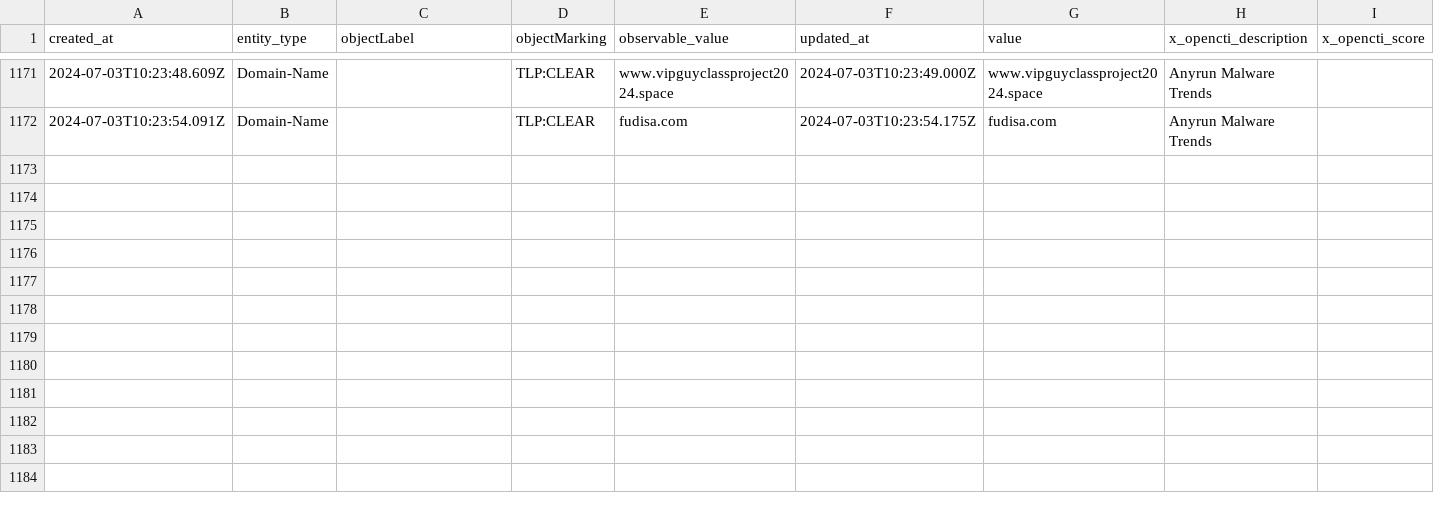
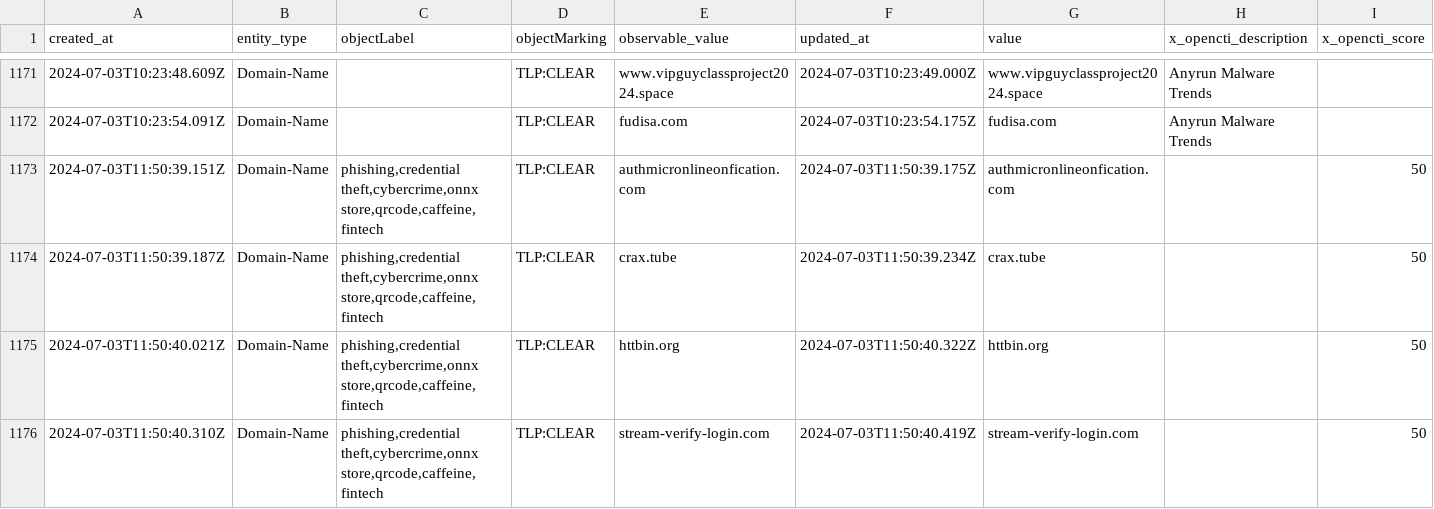
Before and after one commit to WildDogOne/CTI, a CSV file: domain-name_24h.csv, drawn as a sheet; only a part is shown, gaps mark what is left out.

Commit message:
Update domain-name_24h

```diff
--- a/domain-name_24h.csv
+++ b/domain-name_24h.csv
@@ -1172 +1172,5 @@
 "2024-07-03T10:23:54.091Z","Domain-Name","","TLP:CLEAR","fudisa.com","2024-07-03T10:23:54.175Z","fudisa.com","Anyrun Malware Trends",""
+"2024-07-03T11:50:39.151Z","Domain-Name","phishing,credential theft,cybercrime,onnx store,qrcode,caffeine,fintech","TLP:CLEAR","authmicronlineonfication.com","2024-07-03T11:50:39.175Z","authmicronlineonfication.com","","50"
+"2024-07-03T11:50:39.187Z","Domain-Name","phishing,credential theft,cybercrime,onnx store,qrcode,caffeine,fintech","TLP:CLEAR","crax.tube","2024-07-03T11:50:39.234Z","crax.tube","","50"
+"2024-07-03T11:50:40.021Z","Domain-Name","phishing,credential theft,cybercrime,onnx store,qrcode,caffeine,fintech","TLP:CLEAR","httbin.org","2024-07-03T11:50:40.322Z","httbin.org","","50"
+"2024-07-03T11:50:40.310Z","Domain-Name","phishing,credential theft,cybercrime,onnx store,qrcode,caffeine,fintech","TLP:CLEAR","stream-verify-login.com","2024-07-03T11:50:40.419Z","stream-verify-login.com","","50"
```
Also changed, not shown: 1 other file.
